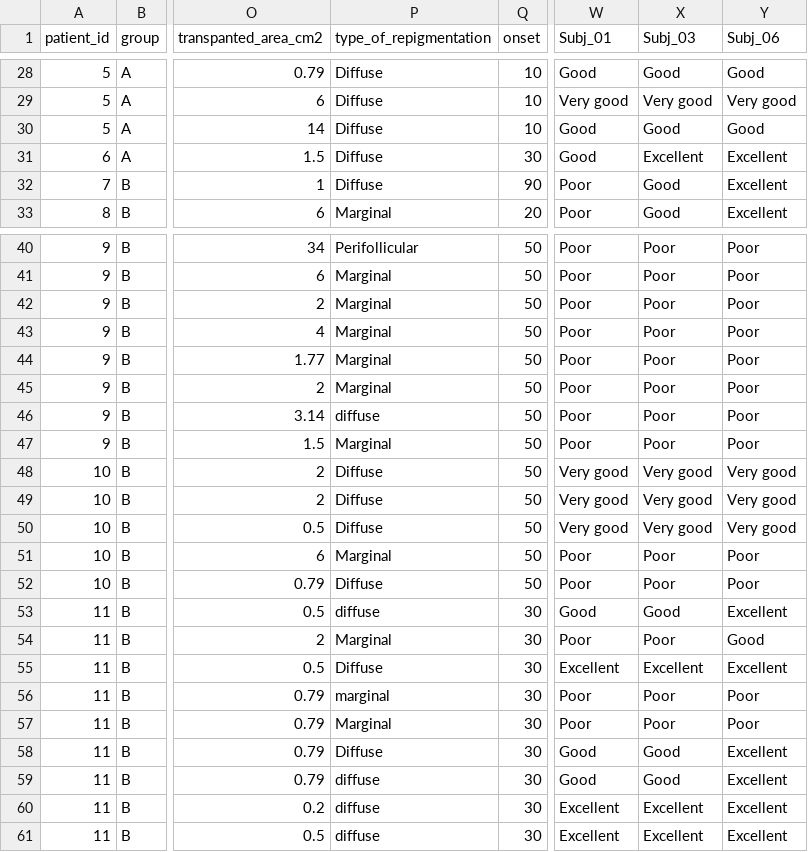
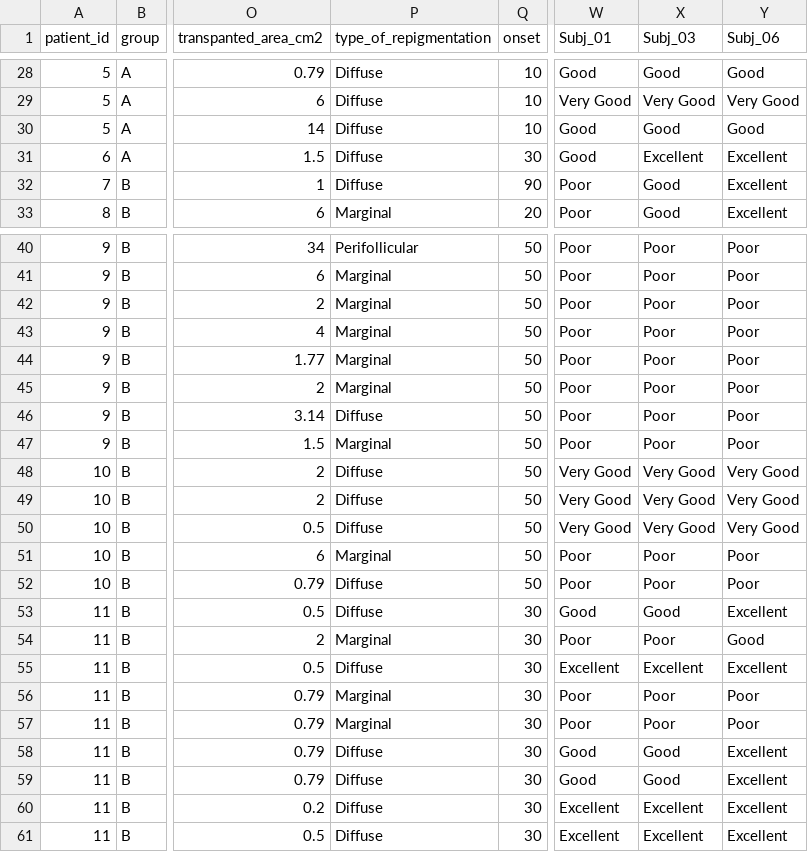
Before and after one commit to sdonapar/vitiligo_thesis, a CSV file: thesis_sites.csv, drawn as a sheet; only a part is shown, gaps mark what is left out; the diff covers the shown part only; the diff names each change by its address in the sheet, - before the commit and + after, or states it on an @@ line.

```diff
--- a/thesis_sites.csv
+++ b/thesis_sites.csv
-W29 (Subj_01): Very good
+W29 (Subj_01): Very Good
-X29 (Subj_03): Very good
+X29 (Subj_03): Very Good
-Y29 (Subj_06): Very good
+Y29 (Subj_06): Very Good
-P46 (type_of_repigmentation): diffuse
+P46 (type_of_repigmentation): Diffuse
-W48:W50 (Subj_01): Very good
+W48:W50 (Subj_01): Very Good
-X48:X50 (Subj_03): Very good
+X48:X50 (Subj_03): Very Good
-Y48:Y50 (Subj_06): Very good
+Y48:Y50 (Subj_06): Very Good
-P53 (type_of_repigmentation): diffuse
+P53 (type_of_repigmentation): Diffuse
-P56 (type_of_repigmentation): marginal
+P56 (type_of_repigmentation): Marginal
-P59:P61 (type_of_repigmentation): diffuse
+P59:P61 (type_of_repigmentation): Diffuse
```
Also changed, not shown: 42 edited cells elsewhere in this file, thesis_patient.csv, 21 other files.
